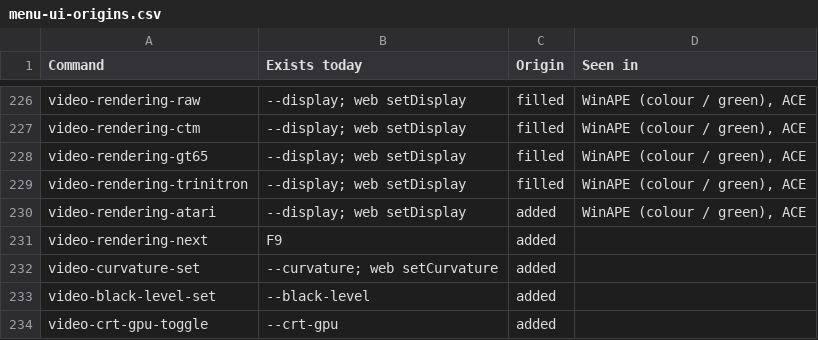
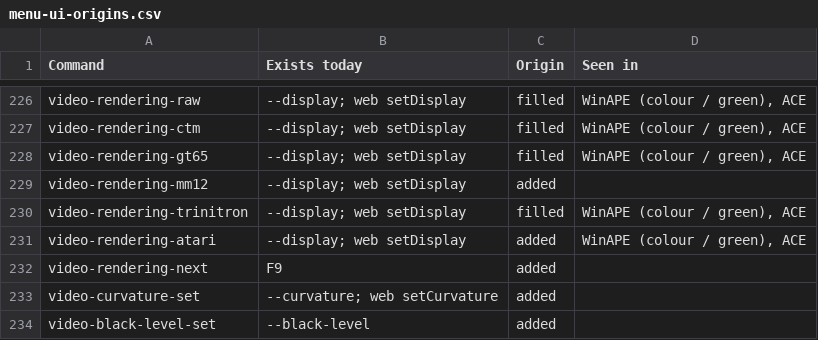
Before and after one commit to rgiot/bemu, a CSV file: doc/menu-ui-origins.csv, drawn as a sheet; only a part is shown, gaps mark what is left out; the shorter side is filled out with more unchanged rows.

```diff
--- a/doc/menu-ui-origins.csv
+++ b/doc/menu-ui-origins.csv
@@ -228,2 +228,3 @@ video-rendering-ctm,--display; web setDisplay,filled,"WinAPE (colour / green), A
 video-rendering-gt65,--display; web setDisplay,filled,"WinAPE (colour / green), ACE"
+video-rendering-mm12,--display; web setDisplay,added,
 video-rendering-trinitron,--display; web setDisplay,filled,"WinAPE (colour / green), ACE"
```
Also changed, not shown: doc/menu-ui.csv, 13 other files.
